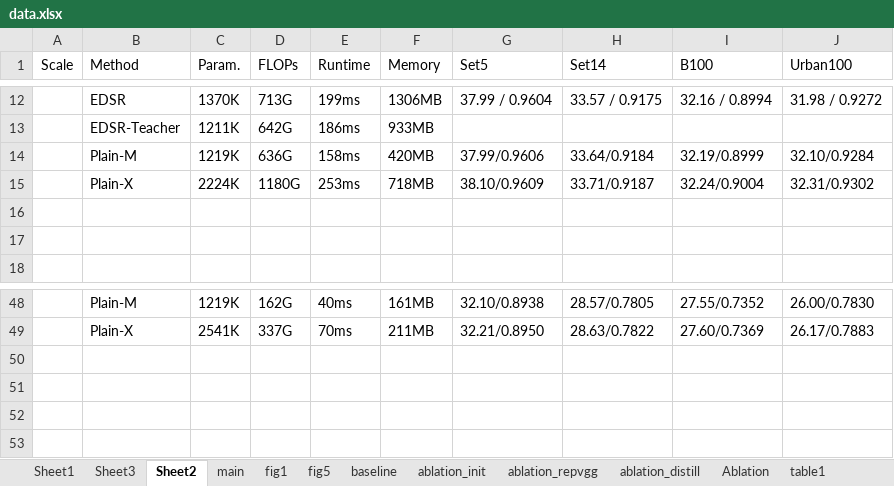
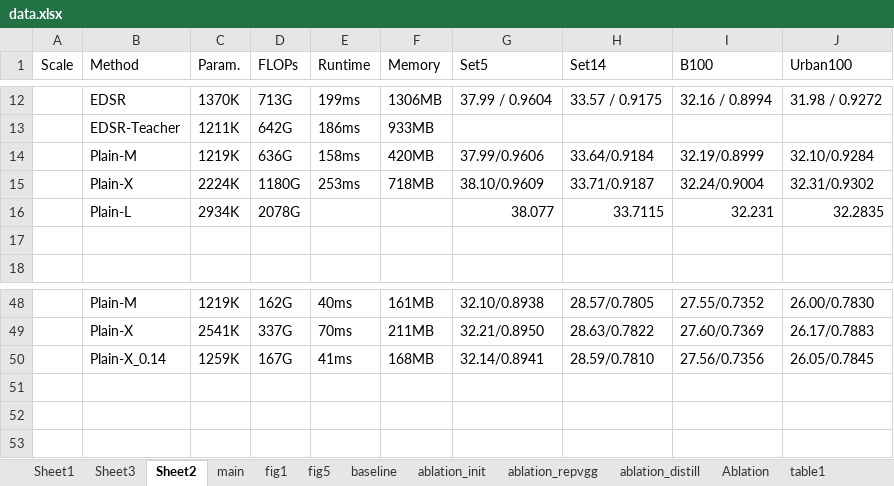
Before and after one commit to wukailu/EDSR-PyTorch, an Excel workbook: experiment/data.xlsx, sheet Sheet2, drawn as a sheet; only a part is shown, gaps mark what is left out; values as stored, in another font and other column widths than the file's, no borders; the diff names each change by its address in the sheet, - before the commit and + after, or states it on an @@ line.

```diff
--- a/experiment/data.xlsx (sheet Sheet2)
+++ b/experiment/data.xlsx (sheet Sheet2)
-row 16: (empty)
+row 16:  | Plain-L | 2934K | 2078G |  |  | 38.077 | 33.7115 | 32.231 | 32.2835
-row 50: (empty)
+row 50:  | Plain-X_0.14 | 1259K | 167G | 41ms | 168MB | 32.14/0.8941 | 28.59/0.7810 | 27.56/0.7356 | 26.05/0.7845
```
Also changed, not shown: sheet table1, sheet main, charts or pictures, 40 other files.
